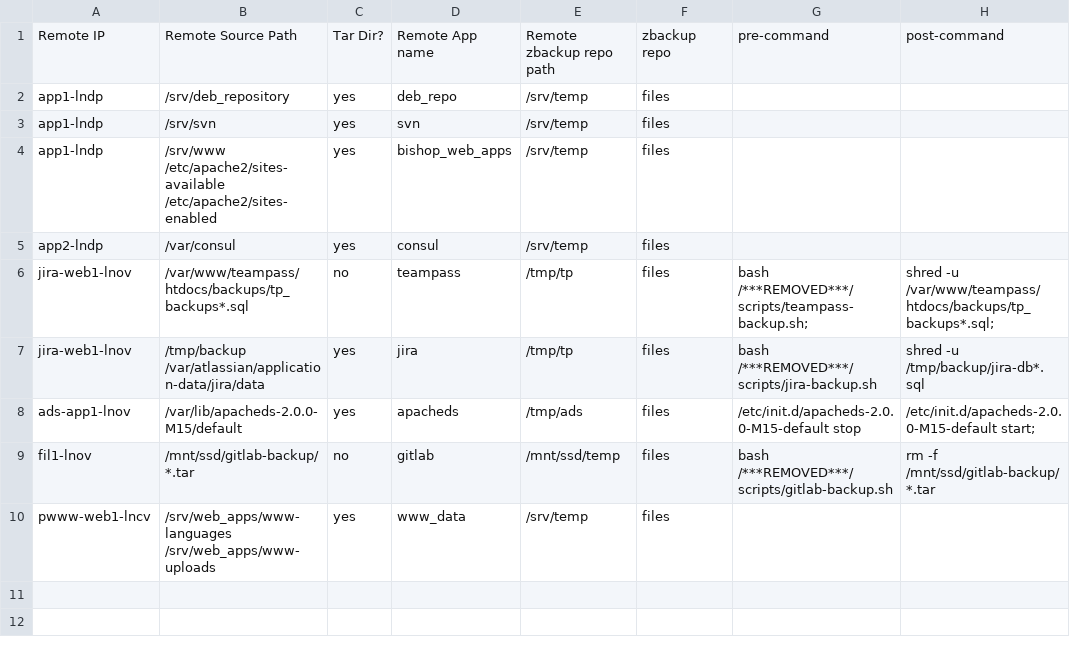
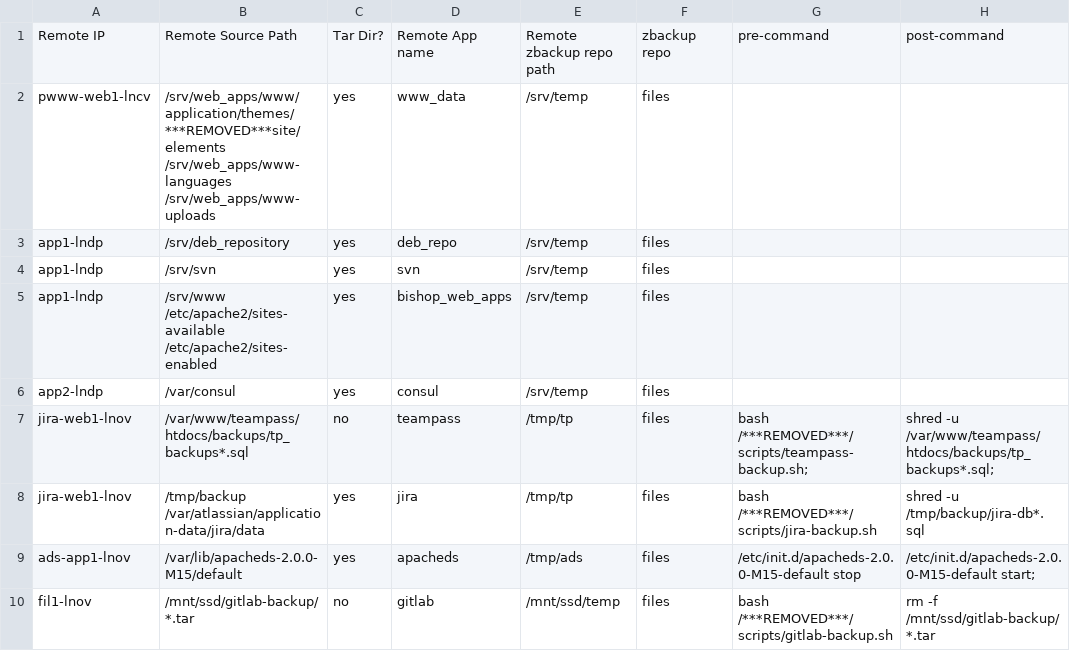
Before and after one commit to mumblez/misc-scripts, a CSV file: backup/zbackup-remote-backup-jobs.csv, drawn as a sheet; removed rows and columns are numbered as before the commit, all else as after; the diff names each change by its address in the sheet, - before the commit and + after, or states it on an @@ line.

Commit message:
add www backup process for conference calls, uploads and language translations

```diff
--- a/backup/zbackup-remote-backup-jobs.csv
+++ b/backup/zbackup-remote-backup-jobs.csv
+row 2: pwww-web1-lncv | /srv/web_apps/www/application/themes/***REMOVED***site/elements /srv/web_apps/www-languages /srv/web_apps/www-uploads | yes | www_data | /srv/temp | files
-row 10: pwww-web1-lncv | /srv/web_apps/www-languages /srv/web_apps/www-uploads | yes | www_data | /srv/temp | files
```
